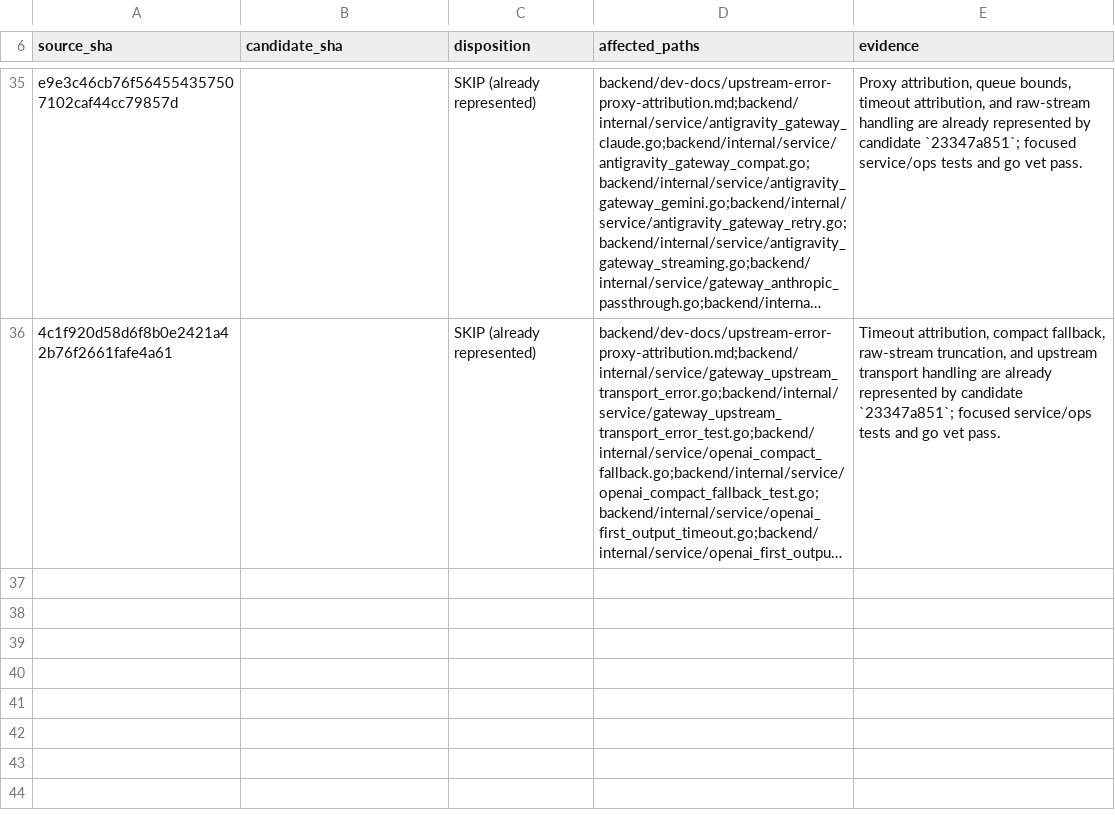
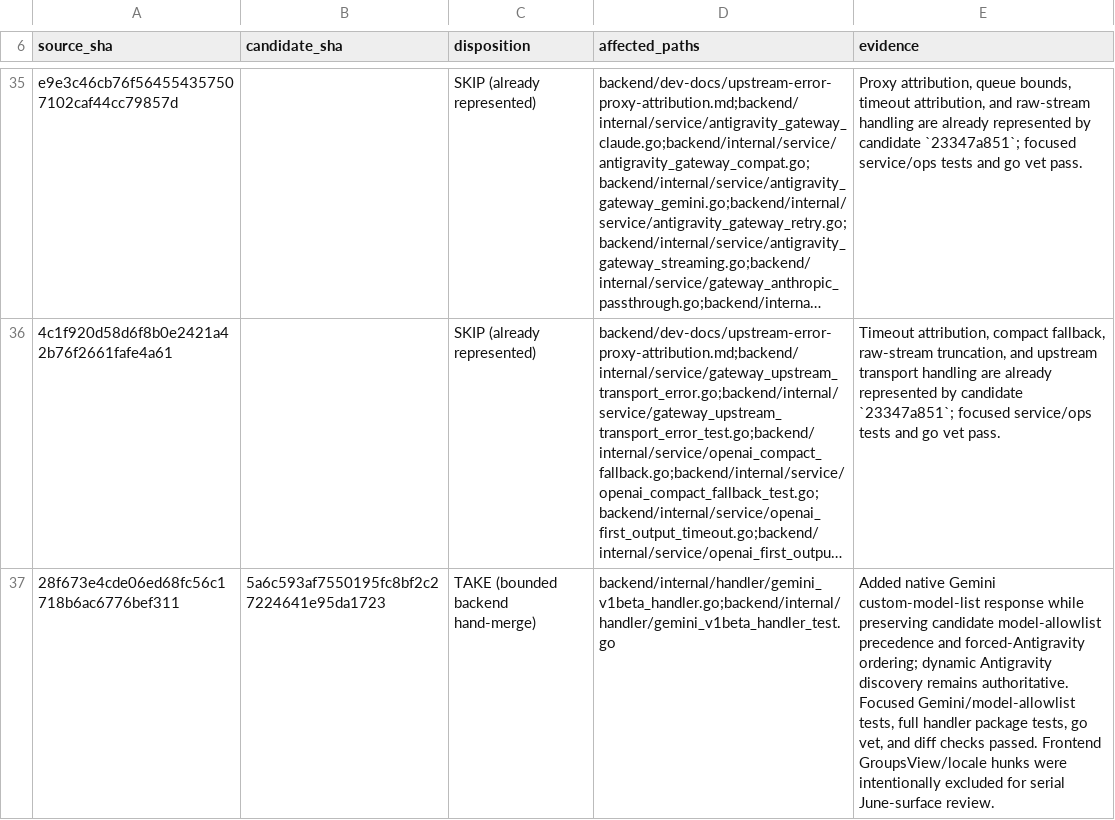
Before and after one commit to Open-Computer-AI/inferno, a TSV file: docs/superpowers/analysis/BACKEND-LOW-RISK-DISPOSITIONS-20260922.tsv, drawn as a sheet; only a part is shown, gaps mark what is left out; long unchanged cells end in …; the diff names each change by its address in the sheet, - before the commit and + after, or states it on an @@ line.

Commit message:
docs: record Gemini custom model-list lane

```diff
--- a/docs/superpowers/analysis/BACKEND-LOW-RISK-DISPOSITIONS-20260922.tsv
+++ b/docs/superpowers/analysis/BACKEND-LOW-RISK-DISPOSITIONS-20260922.tsv
+row 37: 28f673e4cde06ed68fc56c1718b6ac6776bef311 | 5a6c593af7550195fc8bf2c27224641e95da1723 | TAKE (bounded backend hand-merge) | backend/internal/handler/gemini_v1beta_handler.go;backend/internal/handler/gemini_v1beta_handler_test.go | Added native Gemini custom-model-list response while preserving candidate model-allowlist precedence and forced-Antigravity ordering; dynamic Antigravity discovery remains authoritative. Focused Gemini/model-allowlist tests, full handler package tests, go vet, and diff checks passed. Frontend GroupsView/locale hunks were intentionally excluded for serial June-surface review.
```
Also changed, not shown: docs/superpowers/analysis/FRONTEND-MIRROR-DISPOSITIONS-20260922.tsv, 1 other file.
